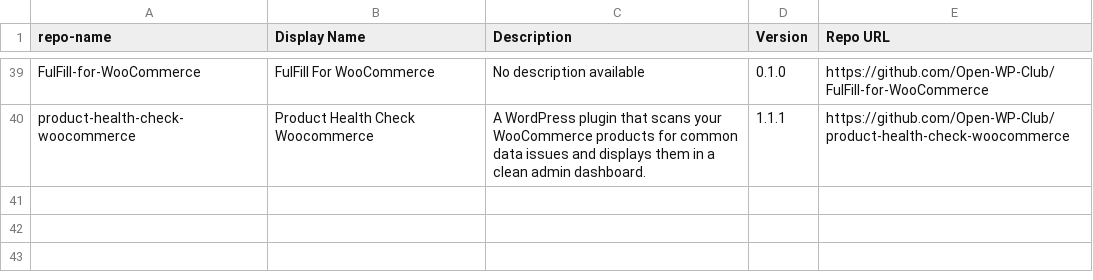
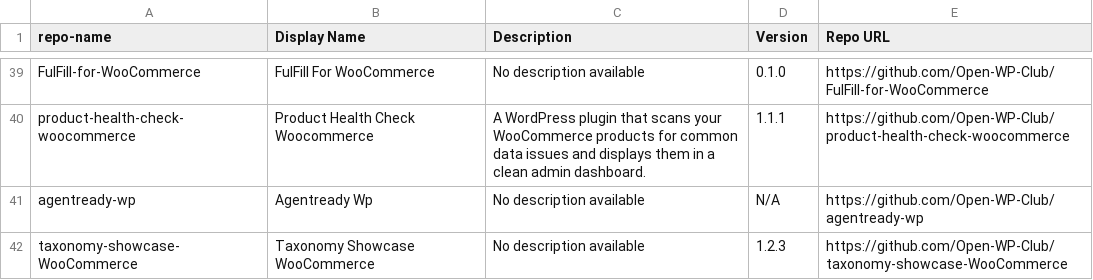
Before and after one commit to Open-WP-Club/.github, a CSV file: plugins.csv, drawn as a sheet; only a part is shown, gaps mark what is left out; the diff names each change by its address in the sheet, - before the commit and + after, or states it on an @@ line.

```diff
--- a/plugins.csv
+++ b/plugins.csv
+row 41: agentready-wp | Agentready Wp | No description available | N/A | https://github.com/Open-WP-Club/agentready-wp
+row 42: taxonomy-showcase-WooCommerce | Taxonomy Showcase WooCommerce | No description available | 1.2.3 | https://github.com/Open-WP-Club/taxonomy-showcase-WooCommerce
```
